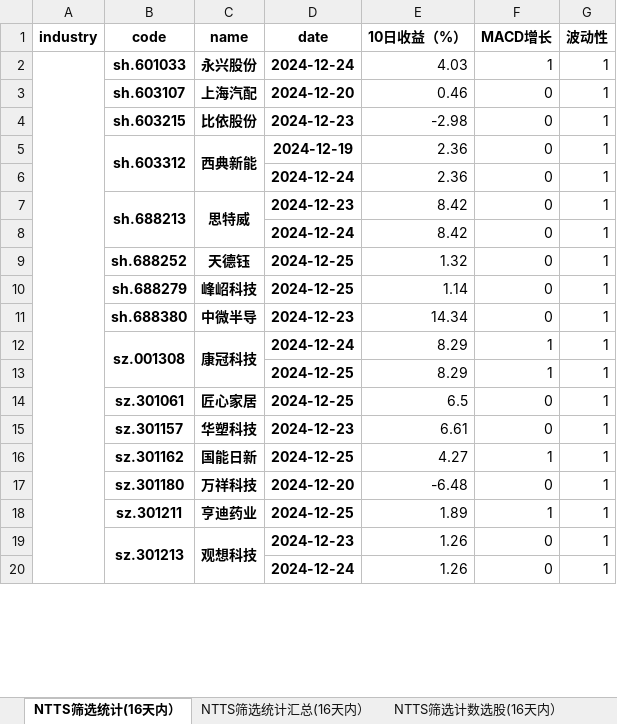
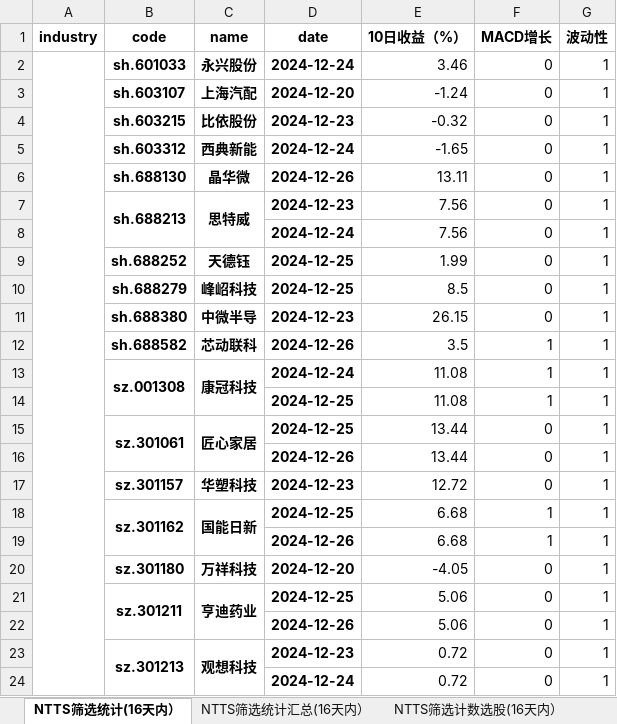
Before and after one commit to wusuaya/ever, an Excel workbook: NTTS筛选统计.xlsx, sheet NTTS筛选统计(16天内）, drawn as a sheet; only a part is shown; values as stored, in another font and other column widths than the file's, no borders; removed rows and columns are numbered as before the commit, all else as after; the diff covers the shown part only; the diff names each change by its address in the sheet, - before the commit and + after, or states it on an @@ line.

```diff
--- a/NTTS筛选统计.xlsx (sheet NTTS筛选统计(16天内）)
+++ b/NTTS筛选统计.xlsx (sheet NTTS筛选统计(16天内）)
-E2 (10日收益（%）): 4.03
+E2 (10日收益（%）): 3.46
-F2 (MACD增长): 1
+F2 (MACD增长): 0
-E3 (10日收益（%）): 0.46
+E3 (10日收益（%）): -1.24
-E4 (10日收益（%）): -2.98
+E4 (10日收益（%）): -0.32
-B5:B6 merged
-C5:C6 merged
-D5 (date): 2024-12-19
+D5 (date): 2024-12-24
-E5 (10日收益（%）): 2.36
+E5 (10日收益（%）): -1.65
-row 6:  |  |  | 2024-12-24 | 2.36 | 0 | 1
+row 6:  | sh.688130 | 晶华微 | 2024-12-26 | 13.11 | 0 | 1
-E7:E8 (10日收益（%）): 8.42
+E7:E8 (10日收益（%）): 7.56
-E9 (10日收益（%）): 1.32
+E9 (10日收益（%）): 1.99
-E10 (10日收益（%）): 1.14
+E10 (10日收益（%）): 8.5
-E11 (10日收益（%）): 14.34
+E11 (10日收益（%）): 26.15
+row 12:  | sh.688582 | 芯动联科 | 2024-12-26 | 3.5 | 1 | 1
-E13:E14 (10日收益（%）): 8.29
+E13:E14 (10日收益（%）): 11.08
+B15:B16 merged
+C15:C16 merged
-E15 (10日收益（%）): 6.5
+E15 (10日收益（%）): 13.44
+row 16:  |  |  | 2024-12-26 | 13.44 | 0 | 1
-E17 (10日收益（%）): 6.61
+E17 (10日收益（%）): 12.72
+B18:B19 merged
+C18:C19 merged
-E18 (10日收益（%）): 4.27
+E18 (10日收益（%）): 6.68
+row 19:  |  |  | 2024-12-26 | 6.68 | 1 | 1
-E20 (10日收益（%）): -6.48
+E20 (10日收益（%）): -4.05
+B21:B22 merged
+C21:C22 merged
-E21 (10日收益（%）): 1.89
+E21 (10日收益（%）): 5.06
-F21 (MACD增长): 1
+F21 (MACD增长): 0
+row 22:  |  |  | 2024-12-26 | 5.06 | 0 | 1
-E23:E24 (10日收益（%）): 1.26
+E23:E24 (10日收益（%）): 0.72
```
Also changed, not shown: other rows of this sheet, sheet 策略叠加统计（2024-12-26), sheet NTTS筛选统计汇总(16天内）, sheet NTTS筛选行业统计(16天内）, sheet NTTS筛选计数选股(16天内）, other sheet tabs.
